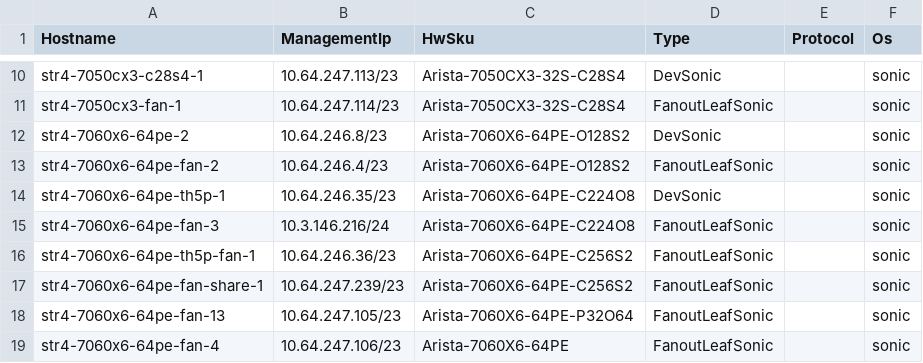
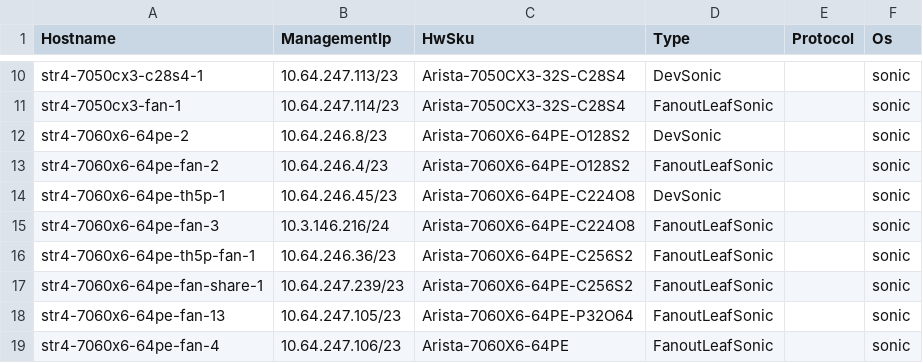
Before and after one commit to Pterosaur/sonic-mgmt, a CSV file: ansible/files/sonic_str4_devices.csv, drawn as a sheet; only a part is shown, gaps mark what is left out.

```diff
--- a/ansible/files/sonic_str4_devices.csv
+++ b/ansible/files/sonic_str4_devices.csv
@@ -13,3 +13,3 @@ str4-7060x6-64pe-2,10.64.246.8/23,Arista-7060X6-64PE-O128S2,DevSonic,,sonic
 str4-7060x6-64pe-fan-2,10.64.246.4/23,Arista-7060X6-64PE-O128S2,FanoutLeafSonic,,sonic
-str4-7060x6-64pe-th5p-1,10.64.246.35/23,Arista-7060X6-64PE-C224O8,DevSonic,,sonic
+str4-7060x6-64pe-th5p-1,10.64.246.45/23,Arista-7060X6-64PE-C224O8,DevSonic,,sonic
 str4-7060x6-64pe-fan-3,10.3.146.216/24,Arista-7060X6-64PE-C224O8,FanoutLeafSonic,,sonic
```
Also changed, not shown: 1 other file.
